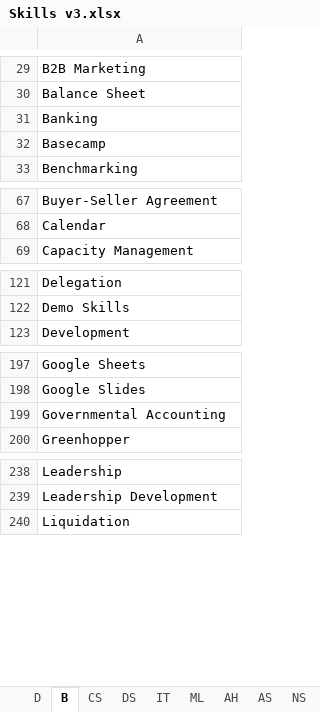
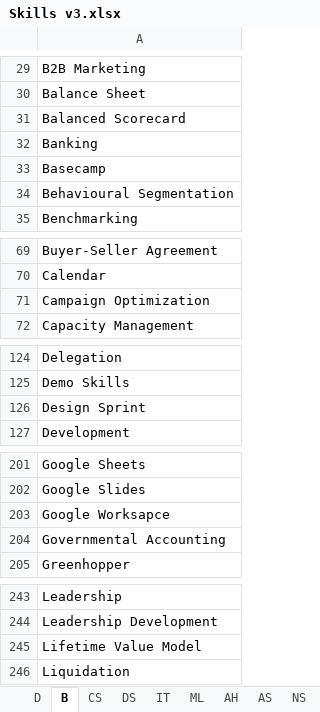
Before and after one commit to binxuankong/skills-ontology-project, an Excel workbook: skills/Skills v3.xlsx, sheet B, drawn as a sheet; only a part is shown, gaps mark what is left out; values as stored, in another font and other column widths than the file's, no borders; table styles not drawn; the diff covers the shown part only; the diff names each change by its address in the sheet, - before the commit and + after, or states it on an @@ line.

```diff
--- a/skills/Skills v3.xlsx (sheet B)
+++ b/skills/Skills v3.xlsx (sheet B)
+row 31: Balanced Scorecard
+row 34: Behavioural Segmentation
+row 71: Campaign Optimization
+row 126: Design Sprint
+row 203: Google Worksapce
+row 245: Lifetime Value Model
```
Also changed, not shown: 6 added rows elsewhere in this sheet, sheet CS, sheet DS, sheet SS, sheet IT, sheet NS, skills/Other Skills.xlsx, skills/Skills (From Indeed).xlsx, 8 other files.
